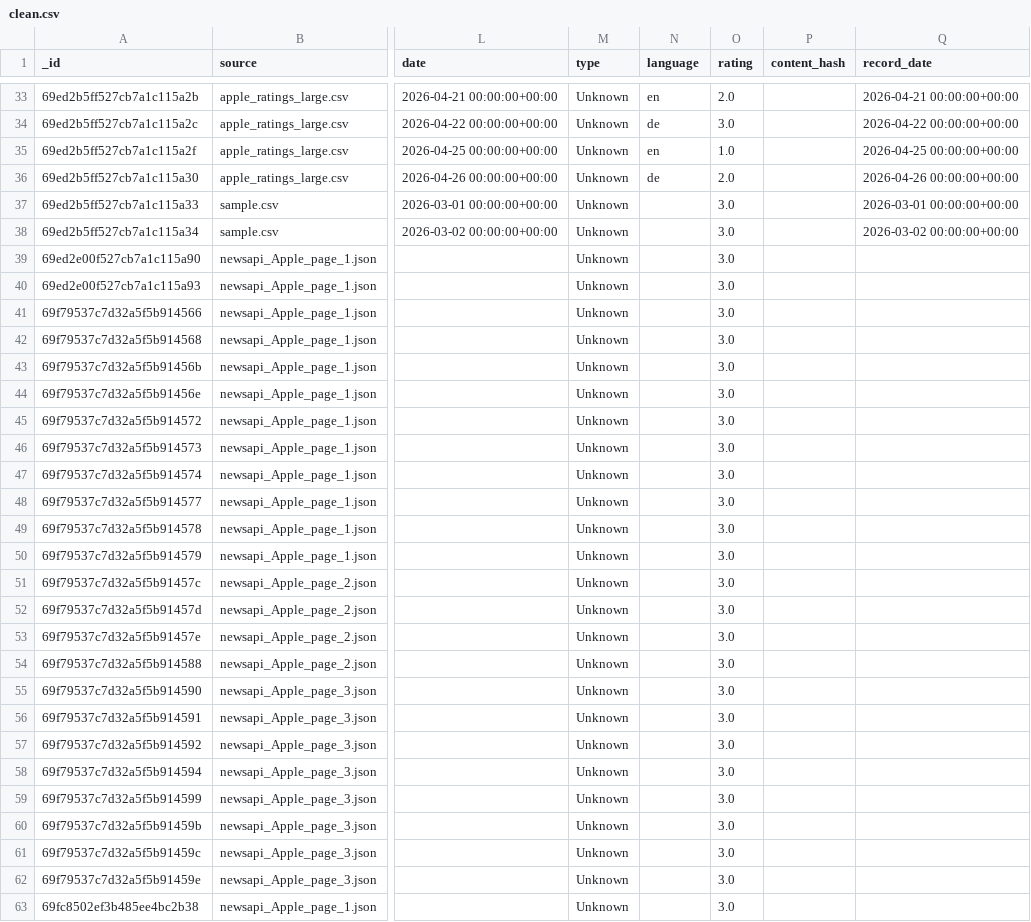
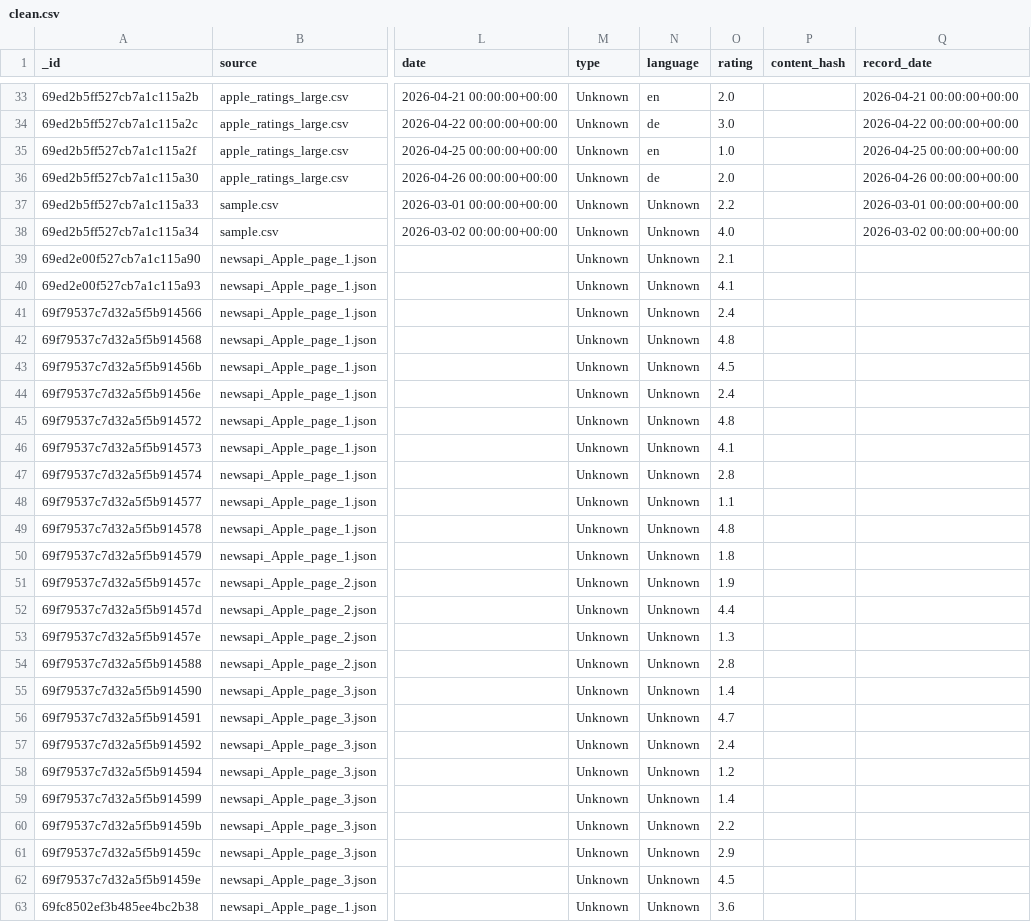
Before and after one commit to t0pa/social_media_brand_monitor, a CSV file: data/processed/cleaned/clean.csv, drawn as a sheet; only a part is shown, gaps mark what is left out; the diff covers the shown part only; the diff names each change by its address in the sheet, - before the commit and + after, or states it on an @@ line.

```diff
--- a/data/processed/cleaned/clean.csv
+++ b/data/processed/cleaned/clean.csv
-N37:N63 (language): (empty)
+N37:N63 (language): Unknown
-O37 (rating): 3.0
+O37 (rating): 2.2
-O38 (rating): 3.0
+O38 (rating): 4.0
-O39 (rating): 3.0
+O39 (rating): 2.1
-O40 (rating): 3.0
+O40 (rating): 4.1
-O41 (rating): 3.0
+O41 (rating): 2.4
-O42 (rating): 3.0
+O42 (rating): 4.8
-O43 (rating): 3.0
+O43 (rating): 4.5
-O44 (rating): 3.0
+O44 (rating): 2.4
-O45 (rating): 3.0
+O45 (rating): 4.8
-O46 (rating): 3.0
+O46 (rating): 4.1
-O47 (rating): 3.0
+O47 (rating): 2.8
-O48 (rating): 3.0
+O48 (rating): 1.1
-O49 (rating): 3.0
+O49 (rating): 4.8
-O50 (rating): 3.0
+O50 (rating): 1.8
-O51 (rating): 3.0
+O51 (rating): 1.9
-O52 (rating): 3.0
+O52 (rating): 4.4
-O53 (rating): 3.0
+O53 (rating): 1.3
-O54 (rating): 3.0
+O54 (rating): 2.8
-O55 (rating): 3.0
+O55 (rating): 1.4
-O56 (rating): 3.0
+O56 (rating): 4.7
-O57 (rating): 3.0
+O57 (rating): 2.4
-O58 (rating): 3.0
+O58 (rating): 1.2
-O59 (rating): 3.0
+O59 (rating): 1.4
-O60 (rating): 3.0
+O60 (rating): 2.2
-O61 (rating): 3.0
+O61 (rating): 2.9
-O62 (rating): 3.0
+O62 (rating): 4.5
-O63 (rating): 3.0
+O63 (rating): 3.6
```
Also changed, not shown: 116 edited cells elsewhere in this file, data/processed/cleaned/cleaned_data.csv, 25 other files.
